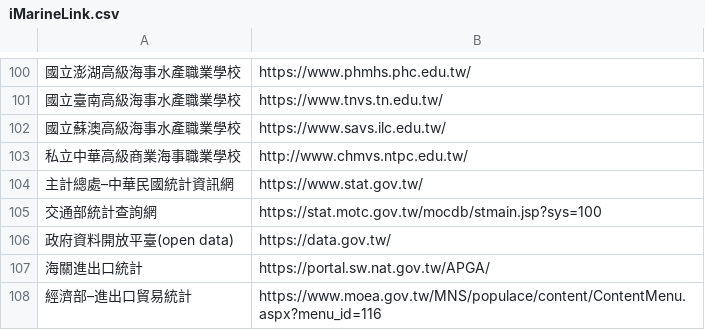
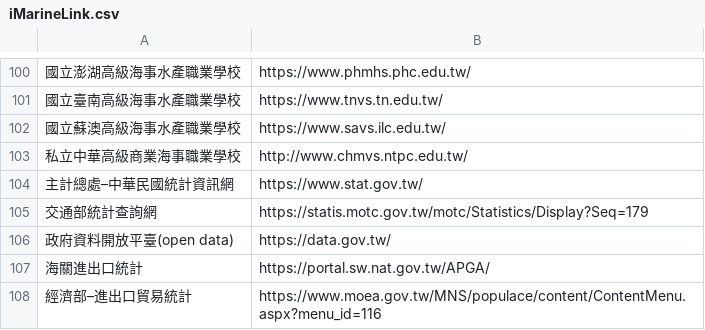
Before and after one commit to microchi/iMarineE2E, a CSV file: iMarineLink.csv, drawn as a sheet; only a part is shown, gaps mark what is left out; the diff names each change by its address in the sheet, - before the commit and + after, or states it on an @@ line.

```diff
--- a/iMarineLink.csv
+++ b/iMarineLink.csv
-B105: https://stat.motc.gov.tw/mocdb/stmain.jsp?sys=100
+B105: https://statis.motc.gov.tw/motc/Statistics/Display?Seq=179
```
Also changed, not shown: 3 other files.
